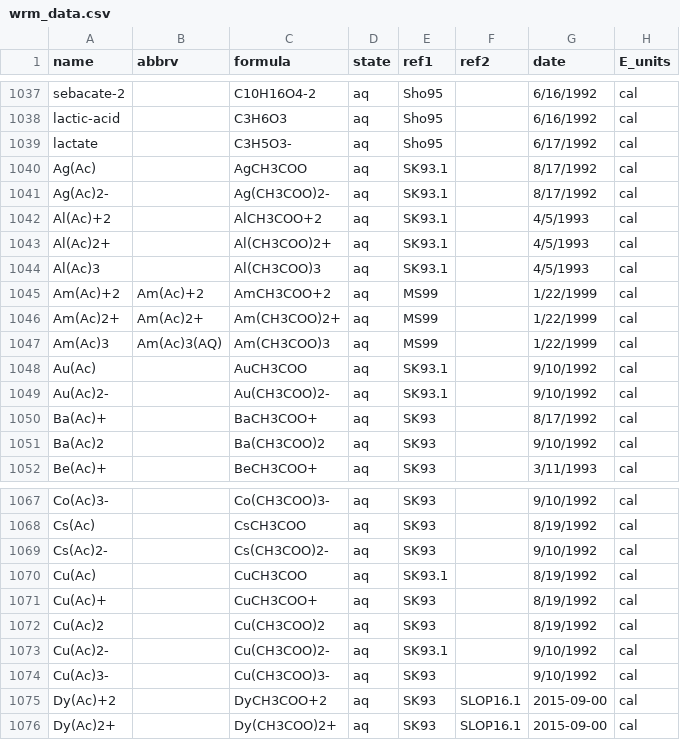
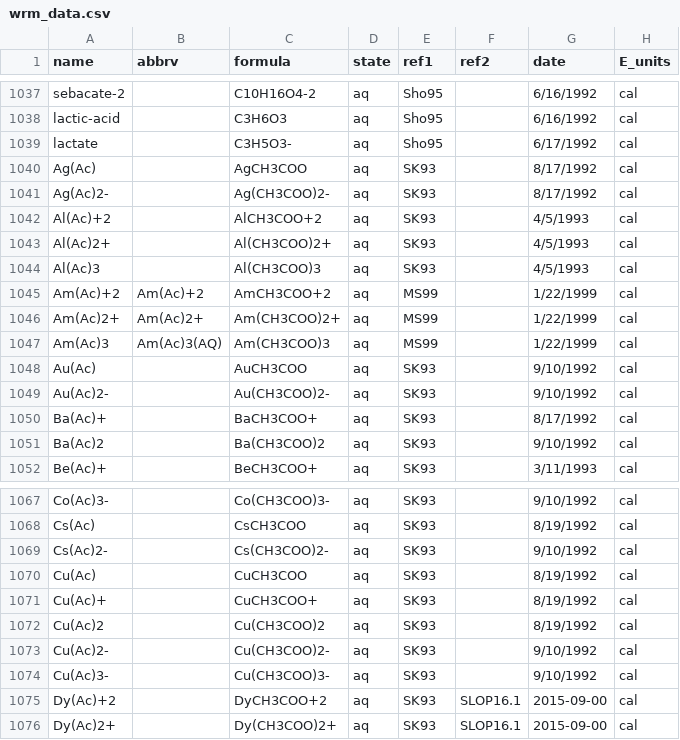
Before and after one commit to worm-portal/WORM-db, a CSV file: wrm_data.csv, drawn as a sheet; only a part is shown, gaps mark what is left out; the diff names each change by its address in the sheet, - before the commit and + after, or states it on an @@ line.

Commit message:
fixed reference SK93.1 to SK93, since there is no distinction between these two in the WORM database or OBIGT

```diff
--- a/wrm_data.csv
+++ b/wrm_data.csv
-E1040:E1044 (ref1): SK93.1
+E1040:E1044 (ref1): SK93
-E1048:E1049 (ref1): SK93.1
+E1048:E1049 (ref1): SK93
-E1070 (ref1): SK93.1
+E1070 (ref1): SK93
-E1073 (ref1): SK93.1
+E1073 (ref1): SK93
```
